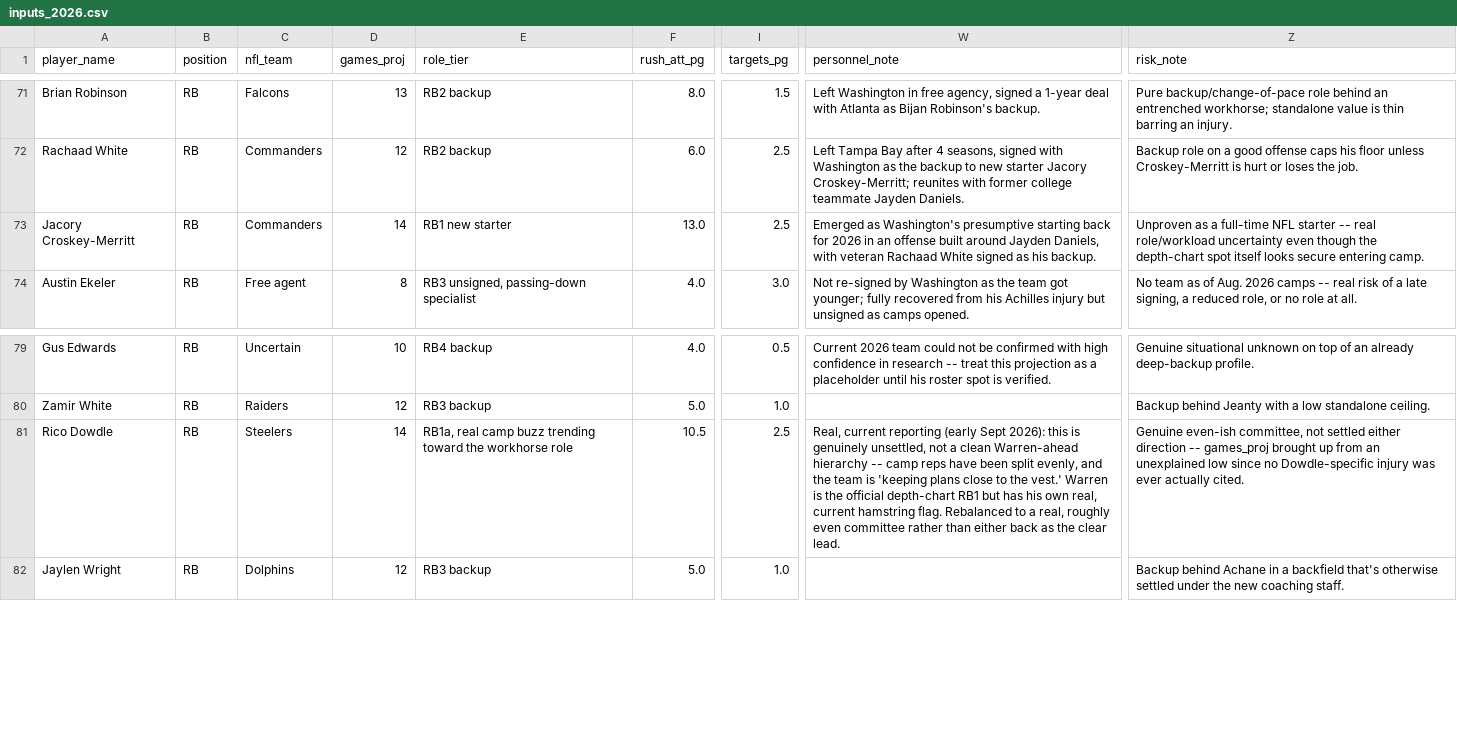
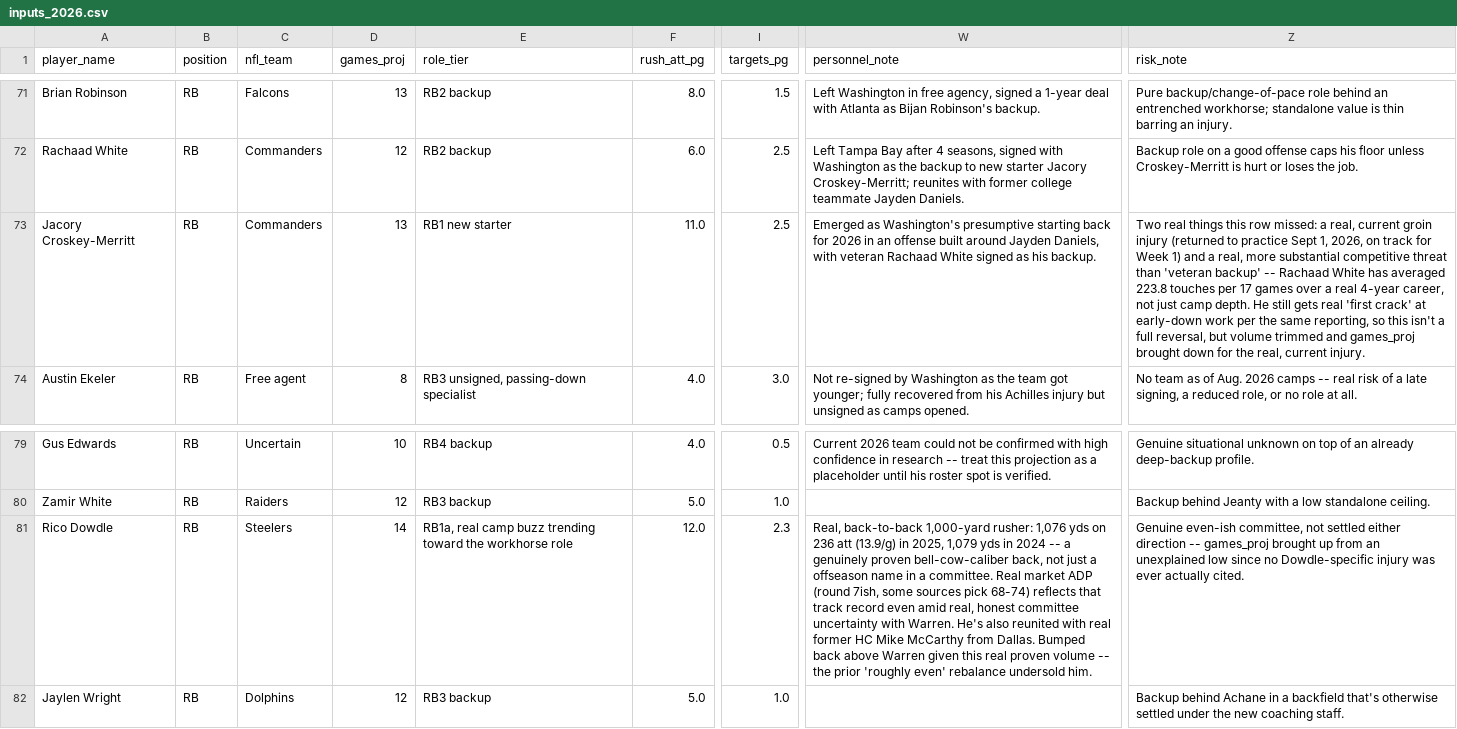
Before and after one commit to jsimone123189-cmd/Fantasy-football-auction, a CSV file: data/projections/inputs_2026.csv, drawn as a sheet; only a part is shown, gaps mark what is left out; the diff names each change by its address in the sheet, - before the commit and + after, or states it on an @@ line.

```diff
--- a/data/projections/inputs_2026.csv
+++ b/data/projections/inputs_2026.csv
-D73 (games_proj): 14
+D73 (games_proj): 13
-F73 (rush_att_pg): 13.0
+F73 (rush_att_pg): 11.0
-Z73 (risk_note): Unproven as a full-time NFL starter -- real role/workload uncertainty even though the depth-chart spot itself looks secure entering camp.
+Z73 (risk_note): Two real things this row missed: a real, current groin injury (returned to practice Sept 1, 2026, on track for Week 1) and a real, more substantial competitive threat than 'veteran backup' -- Rachaad White has averaged 223.8 touches per 17 games over a real 4-year career, not just camp depth. He still gets real 'first crack' at early-down work per the same reporting, so this isn't a full reversal, but volume trimmed and games_proj brought down for the real, current injury.
-F81 (rush_att_pg): 10.5
+F81 (rush_att_pg): 12.0
-I81 (targets_pg): 2.5
+I81 (targets_pg): 2.3
-W81 (personnel_note): Real, current reporting (early Sept 2026): this is genuinely unsettled, not a clean Warren-ahead hierarchy -- camp reps have been split evenly, and the team is 'keeping plans close to the vest.' Warren is the official depth-chart RB1 but has his own real, current hamstring flag. Rebalanced to a real, roughly even committee rather than either back as the clear lead.
+W81 (personnel_note): Real, back-to-back 1,000-yard rusher: 1,076 yds on 236 att (13.9/g) in 2025, 1,079 yds in 2024 -- a genuinely proven bell-cow-caliber back, not just a offseason name in a committee. Real market ADP (round 7ish, some sources pick 68-74) reflects that track record even amid real, honest committee uncertainty with Warren. He's also reunited with real former HC Mike McCarthy from Dallas. Bumped back above Warren given this real proven volume -- the prior 'roughly even' rebalance undersold him.
```
Also changed, not shown: data/electric_blue/2026.csv, data/projections/2026.csv, 3 other files.
